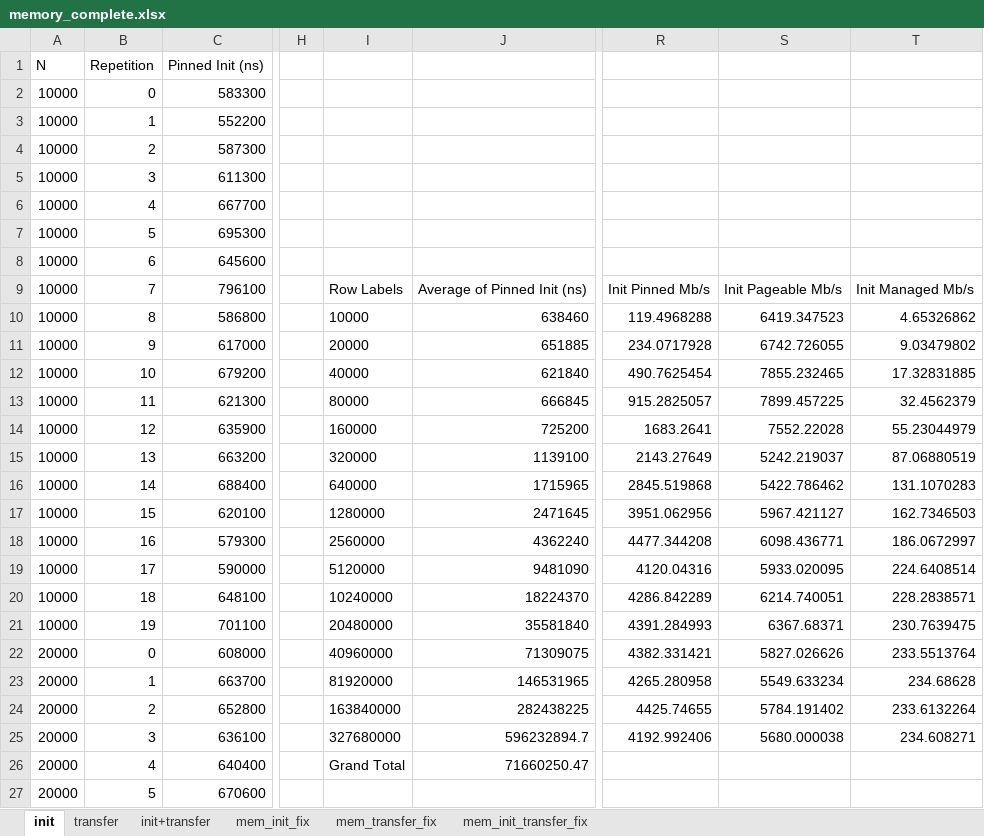
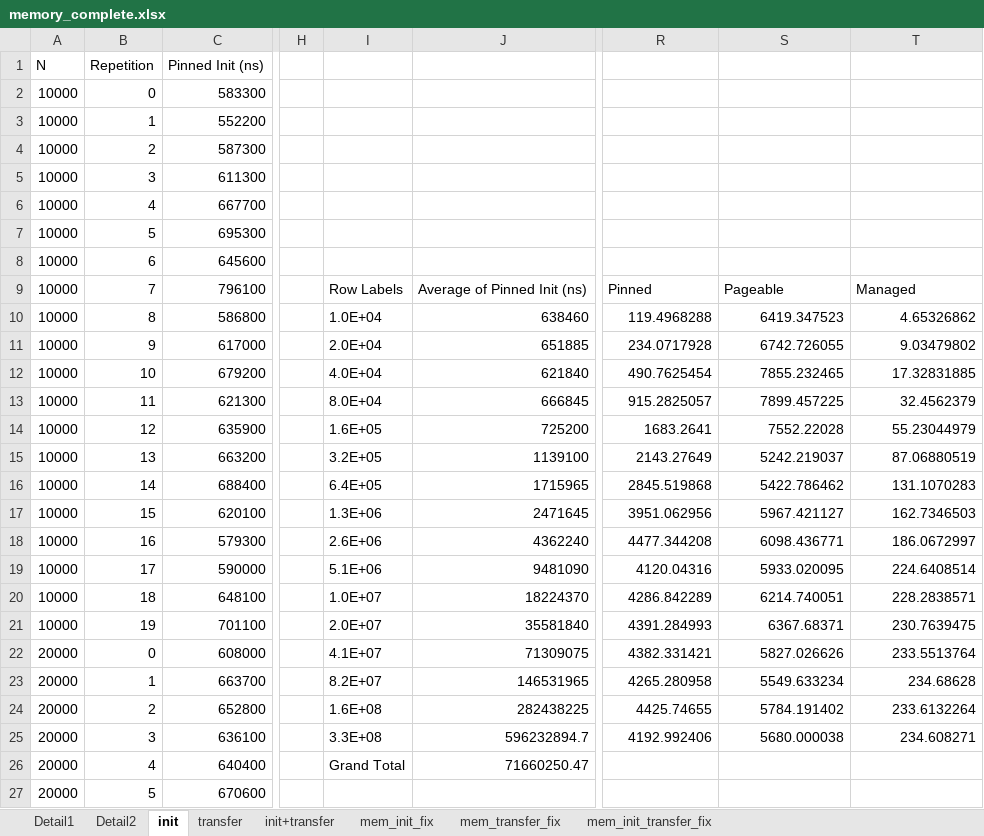
Before and after one commit to rafaelcorreia94870/tese, an Excel workbook: benchmarking/sheet/memory_complete.xlsx, sheet init, drawn as a sheet; only a part is shown, gaps mark what is left out; values as stored, in another font and other column widths than the file's, no borders; charts and pictures and table styles not drawn; the diff names each change by its address in the sheet, - before the commit and + after, or states it on an @@ line.

```diff
--- a/benchmarking/sheet/memory_complete.xlsx (sheet init)
+++ b/benchmarking/sheet/memory_complete.xlsx (sheet init)
+sheet tab: Detail1
+sheet tab: Detail2
-R9: Init Pinned Mb/s
+R9: Pinned
-S9: Init Pageable Mb/s
+S9: Pageable
-T9: Init Managed Mb/s
+T9: Managed
-I10: 10000
+I10: 1.0E+04
-I11: 20000
+I11: 2.0E+04
-I12: 40000
+I12: 4.0E+04
-I13: 80000
+I13: 8.0E+04
-I14: 160000
+I14: 1.6E+05
-I15: 320000
+I15: 3.2E+05
-I16: 640000
+I16: 6.4E+05
-I17: 1280000
+I17: 1.3E+06
-I18: 2560000
+I18: 2.6E+06
-I19: 5120000
+I19: 5.1E+06
-I20: 10240000
+I20: 1.0E+07
-I21: 20480000
+I21: 2.0E+07
-I22: 40960000
+I22: 4.1E+07
-I23: 81920000
+I23: 8.2E+07
-I24: 163840000
+I24: 1.6E+08
-I25: 327680000
+I25: 3.3E+08
```
Also changed, not shown: sheet init+transfer, sheet transfer, charts or pictures, benchmarking/sheet/fusion_results.xlsx, 48 other files.
